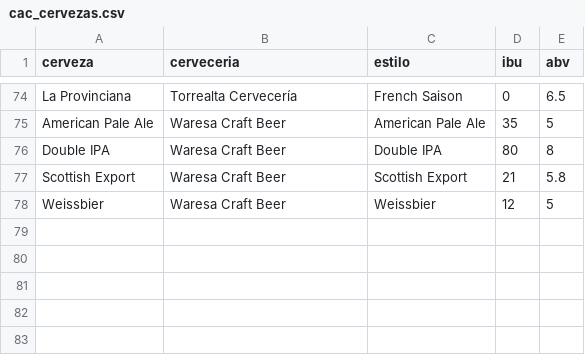
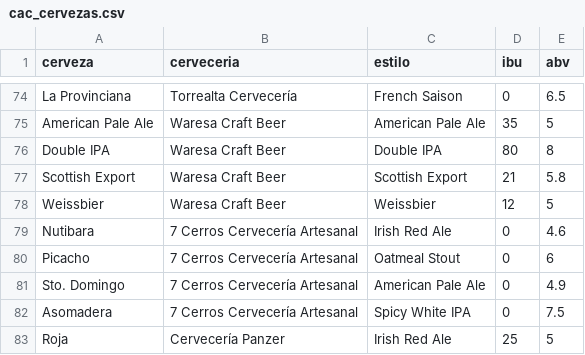
Before and after one commit to jdrodas/CervezasColombia, a CSV file: datos/cac_cervezas.csv, drawn as a sheet; only a part is shown, gaps mark what is left out; the diff names each change by its address in the sheet, - before the commit and + after, or states it on an @@ line.

Commit message:
Activadas las rutas para creación, actualización y borrado de ingredientes. Agregados nuevos registros de estilos, cervezas y cervecerias

```diff
--- a/datos/cac_cervezas.csv
+++ b/datos/cac_cervezas.csv
+row 79: Nutibara | 7 Cerros Cervecería Artesanal | Irish Red Ale | 0 | 4.6
+row 80: Picacho | 7 Cerros Cervecería Artesanal | Oatmeal Stout | 0 | 6
+row 81: Sto. Domingo | 7 Cerros Cervecería Artesanal | American Pale Ale | 0 | 4.9
+row 82: Asomadera | 7 Cerros Cervecería Artesanal | Spicy White IPA | 0 | 7.5
+row 83: Roja | Cervecería Panzer | Irish Red Ale | 25 | 5
```
Also changed, not shown: datos/cac_cervecerias.csv, datos/cac_estilos.csv, 7 other files.
